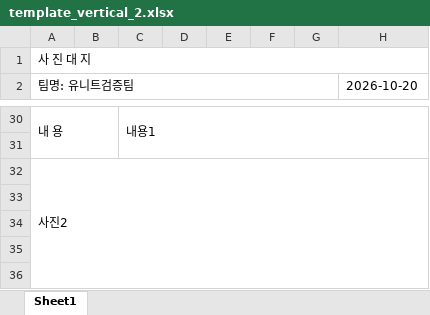
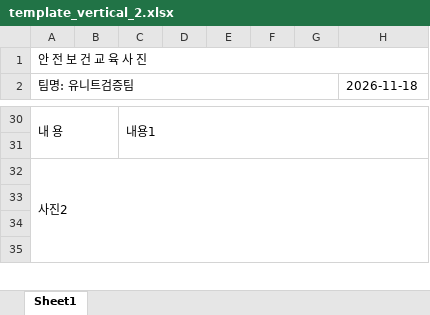
Before and after one commit to fast9218-hue/-01, an Excel workbook: app/src/main/assets/template_vertical_2.xlsx, sheet Sheet1, drawn as a sheet; only a part is shown, gaps mark what is left out; values as stored, in another font and other column widths than the file's, no cell formats; the diff names each change by its address in the sheet, - before the commit and + after, or states it on an @@ line.

```diff
--- a/app/src/main/assets/template_vertical_2.xlsx (sheet Sheet1)
+++ b/app/src/main/assets/template_vertical_2.xlsx (sheet Sheet1)
-A1 (팀명: 유니트검증팀): 사 진 대 지
+A1 (팀명: 유니트검증팀): 안 전 보 건 교 육 사 진
-H2: 2026-10-20
+H2: 2026-11-18
-row 33: (empty)
```
Also changed, not shown: cell formats, app/src/main/assets/template_before_after.xlsx, app/src/main/assets/template_grid_2x2.xlsx, 6 other files.
